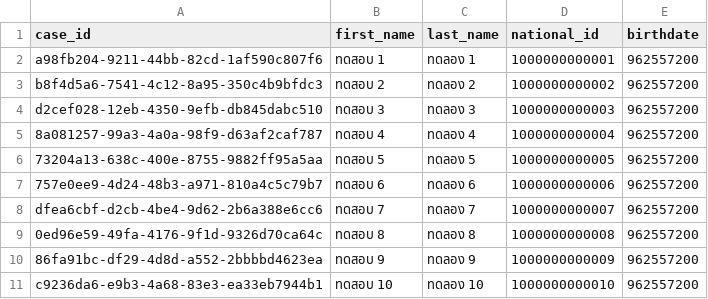
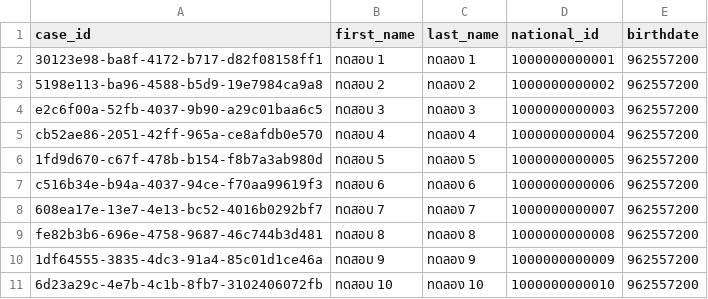
Before and after one commit to filmTanatchat/THK-apiTool, a CSV file: 3. dataSource/multiCaseId.csv, drawn as a sheet.

```diff
--- a/3. dataSource/multiCaseId.csv
+++ b/3. dataSource/multiCaseId.csv
@@ -1,11 +1,11 @@
 case_id,first_name,last_name,national_id,birthdate
-a98fb204-9211-44bb-82cd-1af590c807f6,ทดสอบ 1,ทดลอง 1,1000000000001,962557200
-b8f4d5a6-7541-4c12-8a95-350c4b9bfdc3,ทดสอบ 2,ทดลอง 2,1000000000002,962557200
-d2cef028-12eb-4350-9efb-db845dabc510,ทดสอบ 3,ทดลอง 3,1000000000003,962557200
-8a081257-99a3-4a0a-98f9-d63af2caf787,ทดสอบ 4,ทดลอง 4,1000000000004,962557200
-73204a13-638c-400e-8755-9882ff95a5aa,ทดสอบ 5,ทดลอง 5,1000000000005,962557200
-757e0ee9-4d24-48b3-a971-810a4c5c79b7,ทดสอบ 6,ทดลอง 6,1000000000006,962557200
-dfea6cbf-d2cb-4be4-9d62-2b6a388e6cc6,ทดสอบ 7,ทดลอง 7,1000000000007,962557200
-0ed96e59-49fa-4176-9f1d-9326d70ca64c,ทดสอบ 8,ทดลอง 8,1000000000008,962557200
-86fa91bc-df29-4d8d-a552-2bbbbd4623ea,ทดสอบ 9,ทดลอง 9,1000000000009,962557200
-c9236da6-e9b3-4a68-83e3-ea33eb7944b1,ทดสอบ 10,ทดลอง 10,1000000000010,962557200
+30123e98-ba8f-4172-b717-d82f08158ff1,ทดสอบ 1,ทดลอง 1,1000000000001,962557200
+5198e113-ba96-4588-b5d9-19e7984ca9a8,ทดสอบ 2,ทดลอง 2,1000000000002,962557200
+e2c6f00a-52fb-4037-9b90-a29c01baa6c5,ทดสอบ 3,ทดลอง 3,1000000000003,962557200
+cb52ae86-2051-42ff-965a-ce8afdb0e570,ทดสอบ 4,ทดลอง 4,1000000000004,962557200
+1fd9d670-c67f-478b-b154-f8b7a3ab980d,ทดสอบ 5,ทดลอง 5,1000000000005,962557200
+c516b34e-b94a-4037-94ce-f70aa99619f3,ทดสอบ 6,ทดลอง 6,1000000000006,962557200
+608ea17e-13e7-4e13-bc52-4016b0292bf7,ทดสอบ 7,ทดลอง 7,1000000000007,962557200
+fe82b3b6-696e-4758-9687-46c744b3d481,ทดสอบ 8,ทดลอง 8,1000000000008,962557200
+1df64555-3835-4dc3-91a4-85c01d1ce46a,ทดสอบ 9,ทดลอง 9,1000000000009,962557200
+6d23a29c-4e7b-4c1b-8fb7-3102406072fb,ทดสอบ 10,ทดลอง 10,1000000000010,962557200
```
Also changed, not shown: 4. answerAndQuestion/questionAdditionalFields.csv, 4. answerAndQuestion/questionMandatoryFields.csv, 21 other files.
